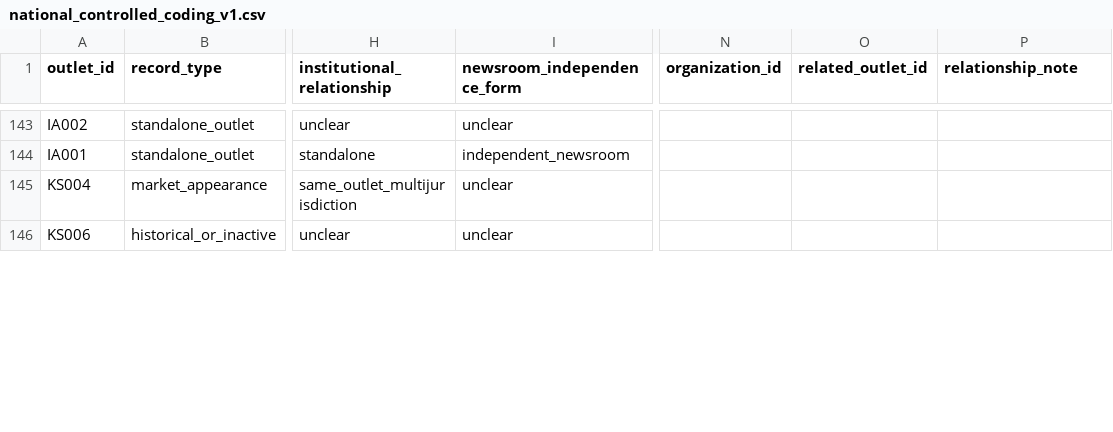
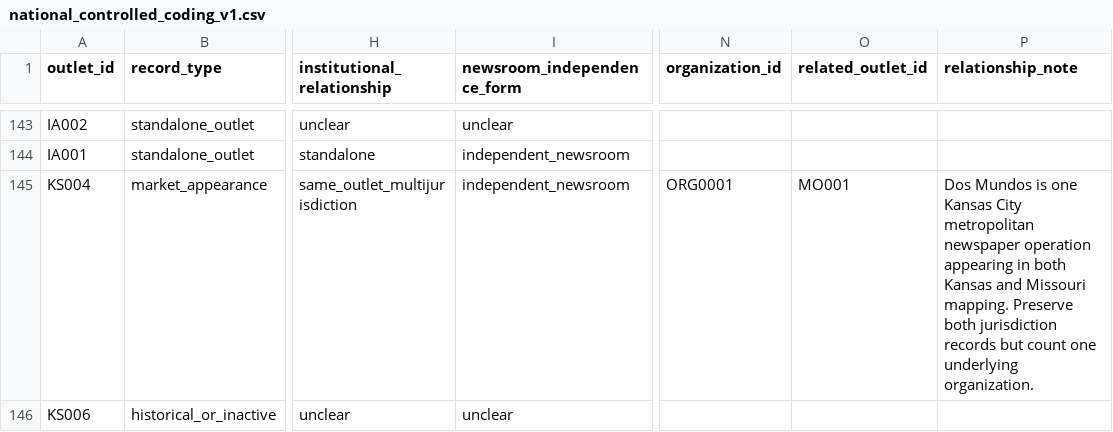
Before and after one commit to Endalk-Chala/Immigrant-Journalism-National-Map, a CSV file: data/analysis/national_controlled_coding_v1.csv, drawn as a sheet; only a part is shown, gaps mark what is left out; the diff covers the shown part only; the diff names each change by its address in the sheet, - before the commit and + after, or states it on an @@ line.

```diff
--- a/data/analysis/national_controlled_coding_v1.csv
+++ b/data/analysis/national_controlled_coding_v1.csv
-I145 (newsroom_independence_form): unclear
+I145 (newsroom_independence_form): independent_newsroom
-N145 (organization_id): (empty)
+N145 (organization_id): ORG0001
-O145 (related_outlet_id): (empty)
+O145 (related_outlet_id): MO001
-P145 (relationship_note): (empty)
+P145 (relationship_note): Dos Mundos is one Kansas City metropolitan newspaper operation appearing in both Kansas and Missouri mapping. Preserve both jurisdiction records but count one underlying organization.
```
Also changed, not shown: 68 edited cells elsewhere in this file.
